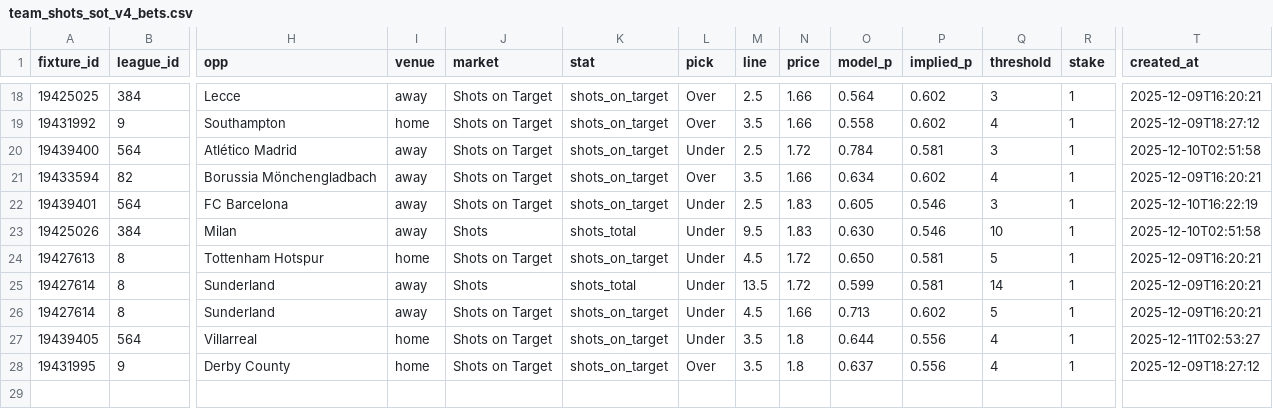
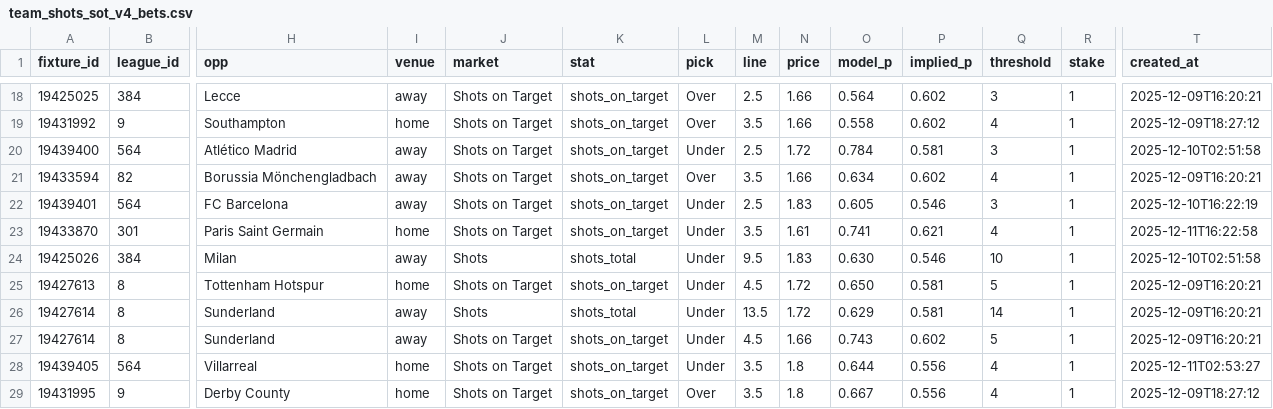
Before and after one commit to jackdoak17-cyber/Betting, a CSV file: data/value_bets/sheets/team_shots_sot_v4_bets.csv, drawn as a sheet; only a part is shown, gaps mark what is left out; addresses are those after the commit; rows hold the shown columns only; the diff names each change by its address in the sheet, - before the commit and + after, or states it on an @@ line.

```diff
--- a/data/value_bets/sheets/team_shots_sot_v4_bets.csv
+++ b/data/value_bets/sheets/team_shots_sot_v4_bets.csv
+row 23: 19433870 | 301 | Paris Saint Germain | home | Shots on Target | shots_on_target | Under | 3.5 | 1.61 | 0.741 | 0.621 | 4 | 1 | 2025-12-11T16:22:58
-O26 (model_p): 0.599
+O26 (model_p): 0.629
-O27 (model_p): 0.713
+O27 (model_p): 0.743
-O29 (model_p): 0.637
+O29 (model_p): 0.667
```
Also changed, not shown: data/value_bets/sheets/team_shots_sot_v2_bets.csv, data/value_bets/sheets/team_shots_sot_v3_bets.csv, 3 other files.
